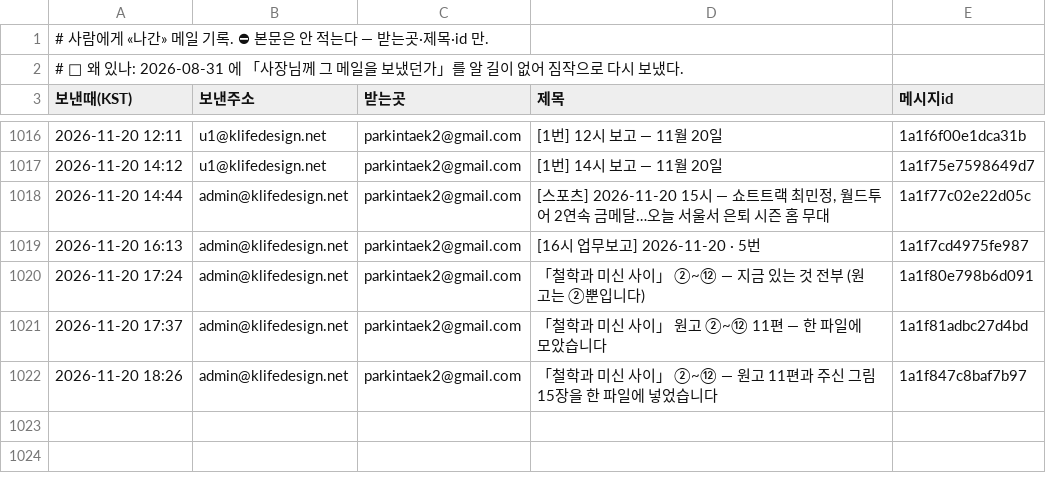
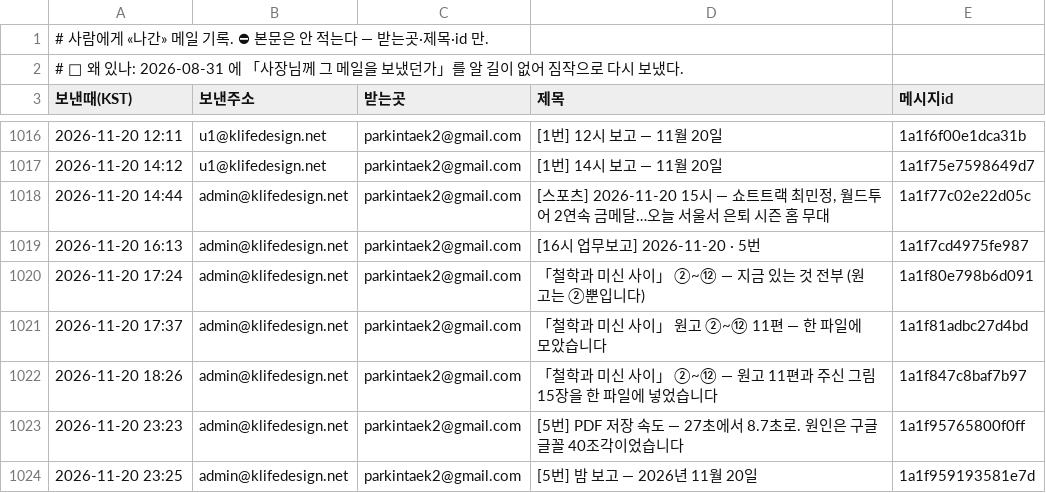
Before and after one commit to parkintaek2-gif/seoulmarkets, a TSV file: docs/보낸메일.tsv, drawn as a sheet; only a part is shown, gaps mark what is left out.

```diff
--- a/docs/보낸메일.tsv
+++ b/docs/보낸메일.tsv
@@ -1022 +1022,3 @@
 2026-11-20 18:26	admin@klifedesign.net	parkintaek2@gmail.com	「철학과 미신 사이」 ②~⑫ — 원고 11편과 주신 그림 15장을 한 파일에 넣었습니다	1a1f847c8baf7b97
+2026-11-20 23:23	admin@klifedesign.net	parkintaek2@gmail.com	[5번] PDF 저장 속도 — 27초에서 8.7초로. 원인은 구글 글꼴 40조각이었습니다	1a1f95765800f0ff
+2026-11-20 23:25	admin@klifedesign.net	parkintaek2@gmail.com	[5번] 밤 보고 — 2026년 11월 20일	1a1f959193581e7d
```
Also changed, not shown: 5 other files.
